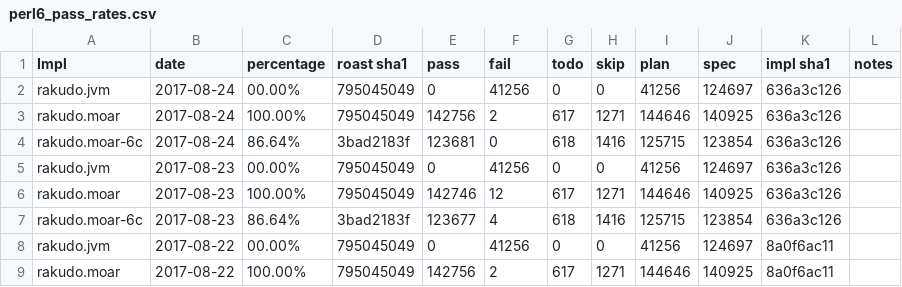
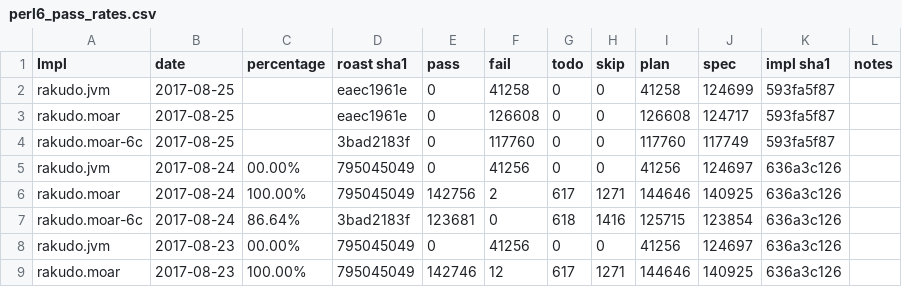
Before and after one commit to usev6/perl6-roast-data, a CSV file: perl6_pass_rates.csv, drawn as a sheet; only a part is shown; the shorter side is filled out with more unchanged rows.

```diff
--- a/perl6_pass_rates.csv
+++ b/perl6_pass_rates.csv
@@ -1,2 +1,5 @@
 Impl,date,percentage,"roast sha1",pass,fail,todo,skip,plan,spec,"impl sha1",notes
+rakudo.jvm,2017-08-25,,eaec1961e,0,41258,0,0,41258,124699,593fa5f87,
+rakudo.moar,2017-08-25,,eaec1961e,0,126608,0,0,126608,124717,593fa5f87,
+rakudo.moar-6c,2017-08-25,,3bad2183f,0,117760,0,0,117760,117749,593fa5f87,
 rakudo.jvm,2017-08-24,00.00%,795045049,0,41256,0,0,41256,124697,636a3c126,
```
Also changed, not shown: 3 other files.
